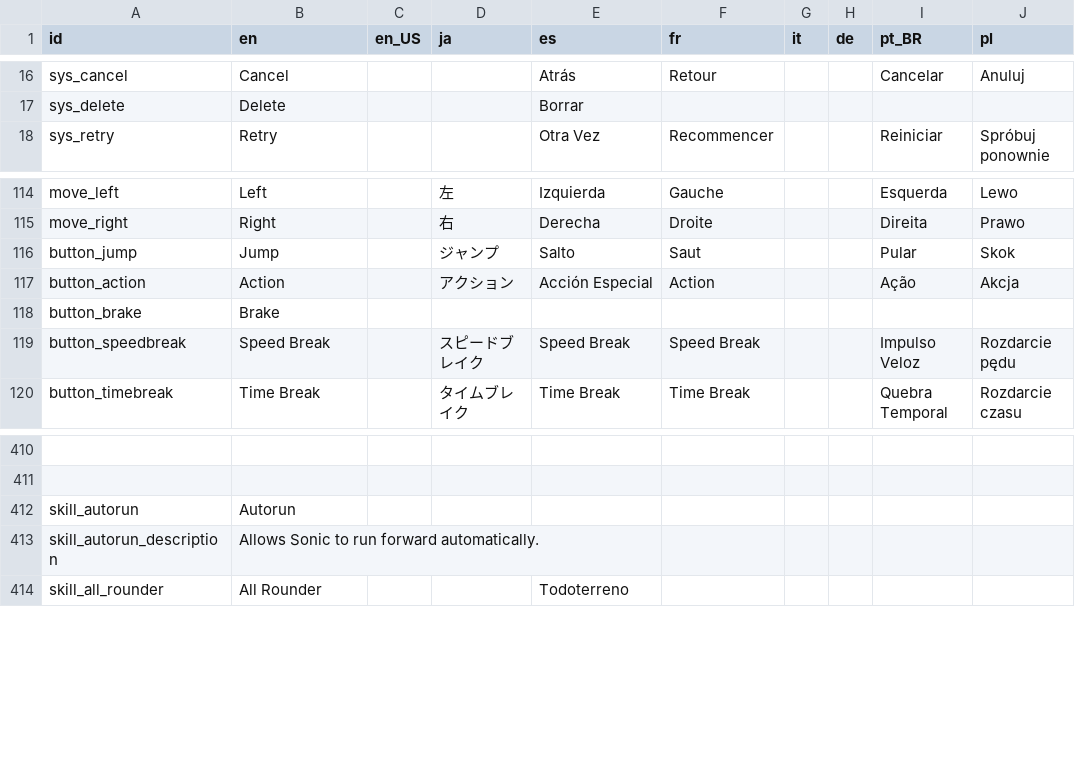
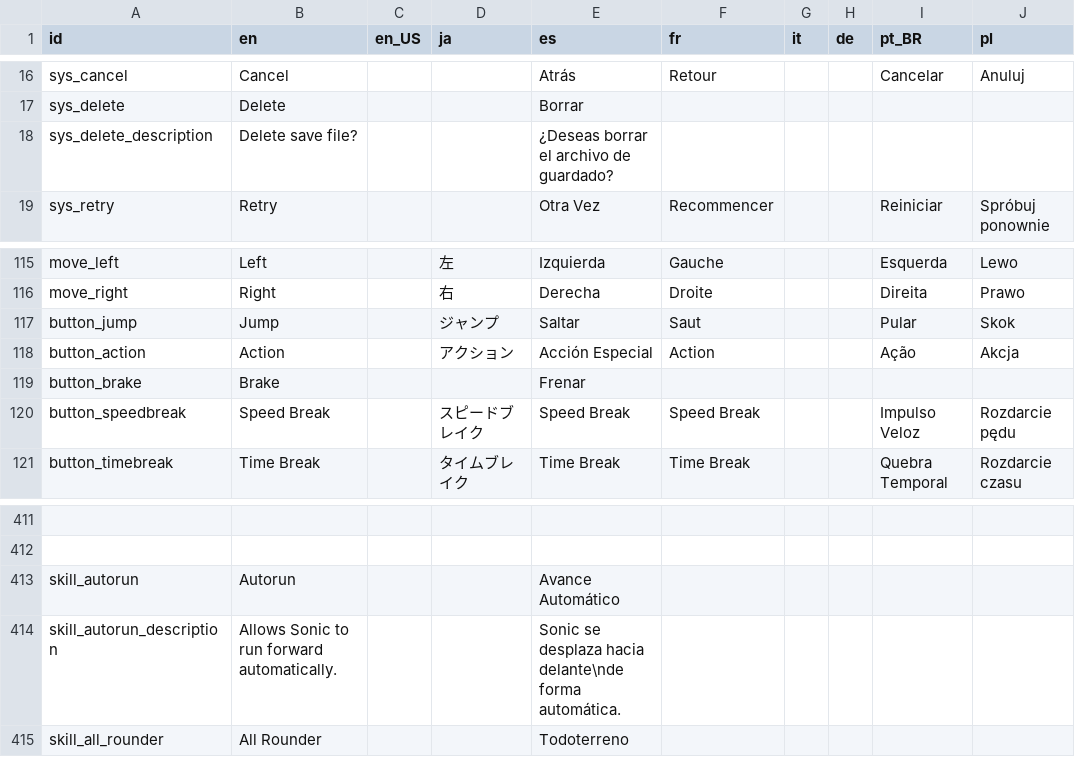
Before and after one commit to Kuma-Boo/project-reignition, a CSV file: Project/locale/Locale.csv, drawn as a sheet; only a part is shown, gaps mark what is left out; addresses are those after the commit; the diff names each change by its address in the sheet, - before the commit and + after, or states it on an @@ line.

Commit message:
Save Deletion (#197)
* Added delete file text

* Convert Navigation button references to NodePaths

* File deletion function

Created a file deletion function, mapped to the select button

* Fix save deletion

* Fix save slot deletion

* Fix locale

* Save deletion dialogue box

Fully implemented save deletion dialogue box

* Fix save duplication

And timer updating

* Use pause button for consistency

---------

Co-authored-by: Arctiiq <codythnc@gmail.com>

```diff
--- a/Project/locale/Locale.csv
+++ b/Project/locale/Locale.csv
+row 18: sys_delete_description | Delete save file? |  |  | ¿Deseas borrar el archivo de guardado?
-E117 (es): Salto
+E117 (es): Saltar
-E119 (es): (empty)
+E119 (es): Frenar
-E413 (es): (empty)
+E413 (es): Avance Automático
-E414 (es): (empty)
+E414 (es): Sonic se desplaza hacia delante\nde forma automática.
```
Also changed, not shown: 11 other files.
